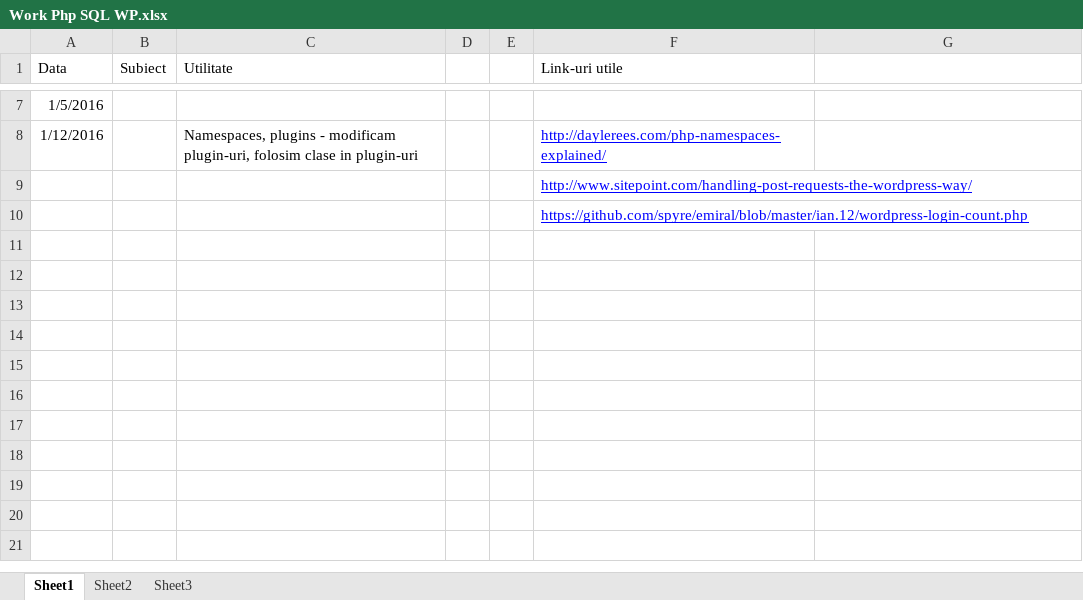
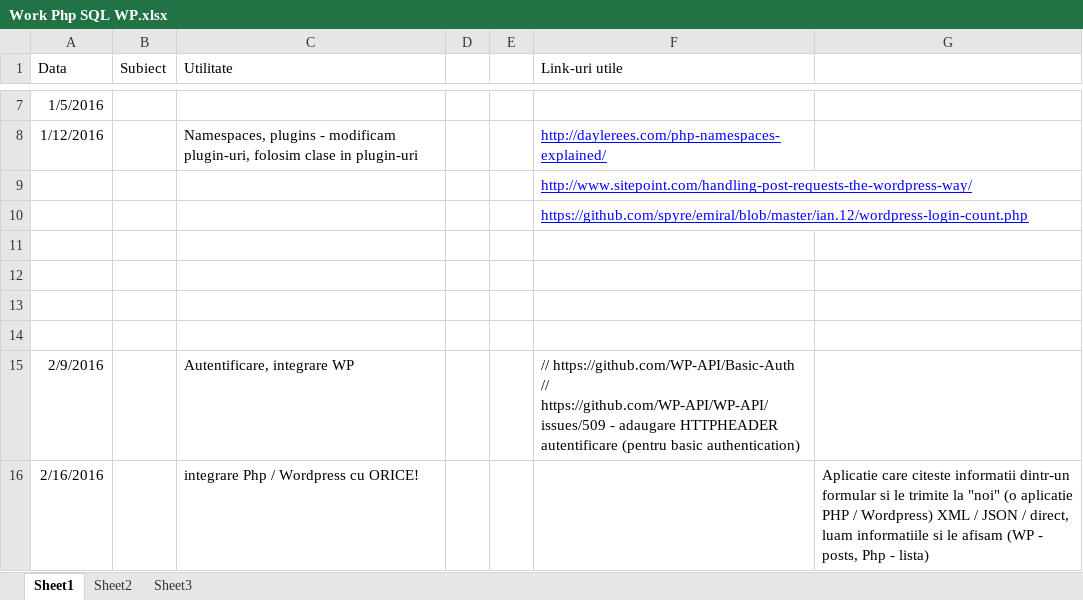
Before and after one commit to sorina2007/live, an Excel workbook: Work Php SQL WP.xlsx, sheet Sheet1, drawn as a sheet; only a part is shown, gaps mark what is left out; values as stored, in another font and other column widths than the file's, no borders; ↵ is a line break in a cell; the diff names each change by its address in the sheet, - before the commit and + after, or states it on an @@ line.

Commit message:
16 feb

```diff
--- a/Work Php SQL WP.xlsx (sheet Sheet1)
+++ b/Work Php SQL WP.xlsx (sheet Sheet1)
+row 11: (empty)
+row 12: (empty)
+row 13: (empty)
+row 14: (empty)
+row 15: 2/9/2016 |  | Autentificare, integrare WP |  |  | // https://github.com/WP-API/Basic-Auth ↵ // https://github.com/WP-API/WP-API/issues/509 - adaugare HTTPHEADER autentificare (pentru basic authentication)
+row 16: 2/16/2016 |  | integrare Php / Wordpress cu ORICE! |  |  |  | Aplicatie care citeste informatii dintr-un formular si le trimite la "noi" (o aplicatie PHP / Wordpress) XML / JSON / direct, luam informatiile si le afisam (WP - posts, Php - lista)
```
